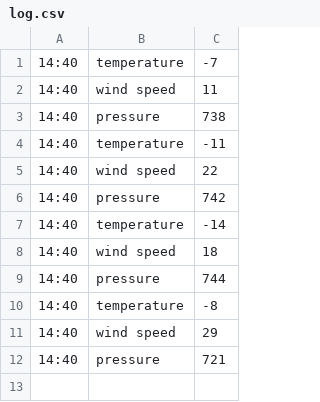
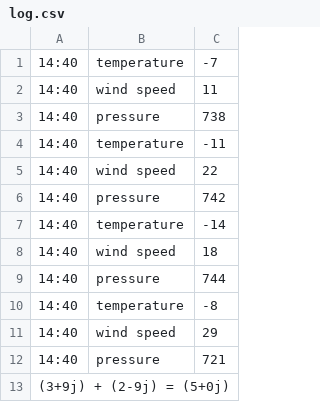
Before and after one commit to Riri546/Getting_to_know_Python, a CSV file: log.csv, drawn as a sheet; the diff names each change by its address in the sheet, - before the commit and + after, or states it on an @@ line.

```diff
--- a/log.csv
+++ b/log.csv
+row 13: (3+9j) + (2-9j) = (5+0j)
```
Also changed, not shown: 3 other files.
